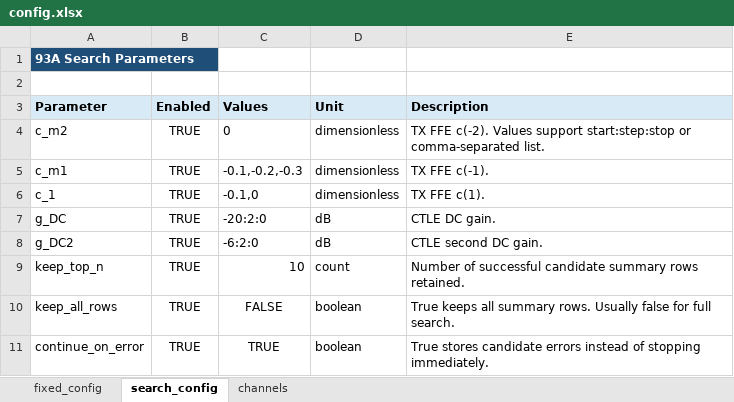
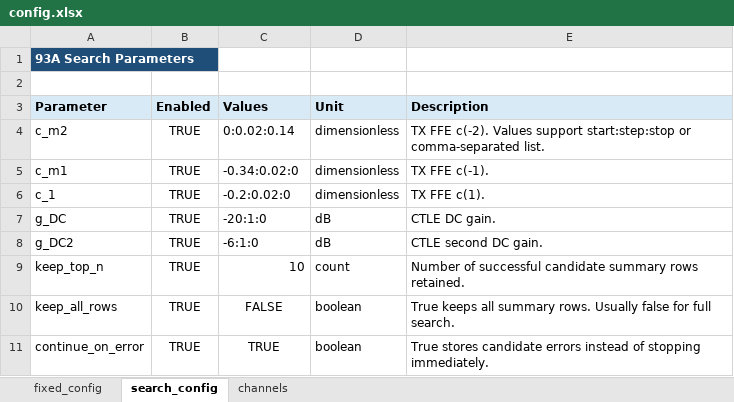
Before and after one commit to johnny13816-max/serdes-coding, an Excel workbook: cases/case_260915_report/93A/config.xlsx, sheet search_config, drawn as a sheet; values as stored, in another font and other column widths than the file's, no borders; the diff names each change by its address in the sheet, - before the commit and + after, or states it on an @@ line.

Commit message:
Expand 93A workbook to full search range

```diff
--- a/cases/case_260915_report/93A/config.xlsx (sheet search_config)
+++ b/cases/case_260915_report/93A/config.xlsx (sheet search_config)
-C4 (Values): 0
+C4 (Values): 0:0.02:0.14
-C5 (Values): -0.1,-0.2,-0.3
+C5 (Values): -0.34:0.02:0
-C6 (Values): -0.1,0
+C6 (Values): -0.2:0.02:0
-C7 (Values): -20:2:0
+C7 (Values): -20:1:0
-C8 (Values): -6:2:0
+C8 (Values): -6:1:0
```
